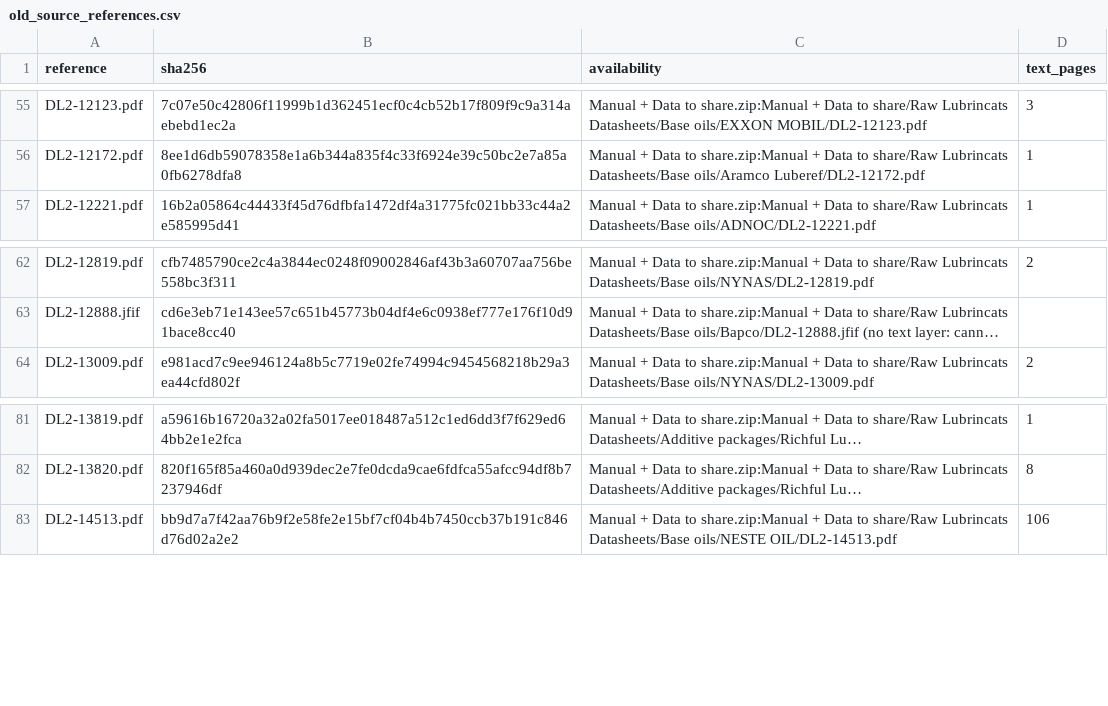
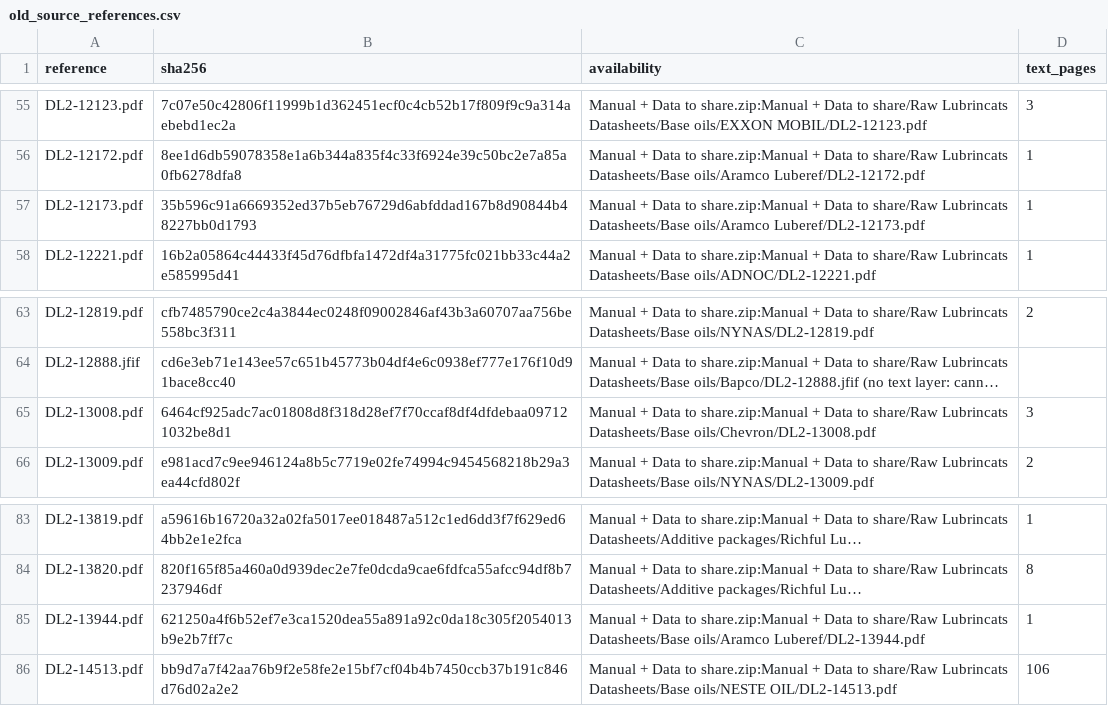
Before and after one commit to alaaahmadd182-lab/Smart-formulator-project, a CSV file: existing_product_comparison_2026-11-12/tables/old_source_references.csv, drawn as a sheet; only a part is shown, gaps mark what is left out; long unchanged cells end in …; the diff names each change by its address in the sheet, - before the commit and + after, or states it on an @@ line.

```diff
--- a/existing_product_comparison_2026-11-12/tables/old_source_references.csv
+++ b/existing_product_comparison_2026-11-12/tables/old_source_references.csv
+row 57: DL2-12173.pdf | 35b596c91a6669352ed37b5eb76729d6abfddad167b8d90844b48227bb0d1793 | Manual + Data to share.zip:Manual + Data to share/Raw Lubrincats Datasheets/Base oils/Aramco Luberef/DL2-12173.pdf | 1
+row 65: DL2-13008.pdf | 6464cf925adc7ac01808d8f318d28ef7f70ccaf8df4dfdebaa097121032be8d1 | Manual + Data to share.zip:Manual + Data to share/Raw Lubrincats Datasheets/Base oils/Chevron/DL2-13008.pdf | 3
+row 85: DL2-13944.pdf | 621250a4f6b52ef7e3ca1520dea55a891a92c0da18c305f2054013b9e2b7ff7c | Manual + Data to share.zip:Manual + Data to share/Raw Lubrincats Datasheets/Base oils/Aramco Luberef/DL2-13944.pdf | 1
```
Also changed, not shown: existing_product_comparison_2026-11-12/tables/document_read_scope.csv, existing_product_comparison_2026-11-12/tables/product_comparison_summary.csv, 11 other files.
